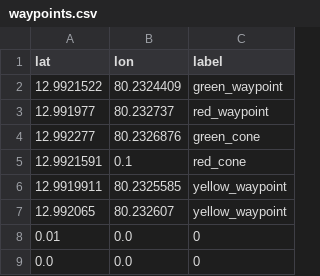
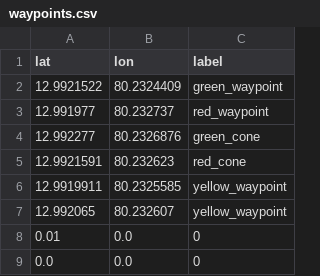
Before and after one commit to specapoorv/RovMarq, a CSV file: waypoints.csv, drawn as a sheet.

```diff
--- a/waypoints.csv
+++ b/waypoints.csv
@@ -4,3 +4,3 @@ lat,lon,label
 12.992277,80.2326876,green_cone
-12.9921591,0.1,red_cone
+12.9921591,80.232623,red_cone
 12.9919911,80.2325585,yellow_waypoint
```
Also changed, not shown: 3 other files.
